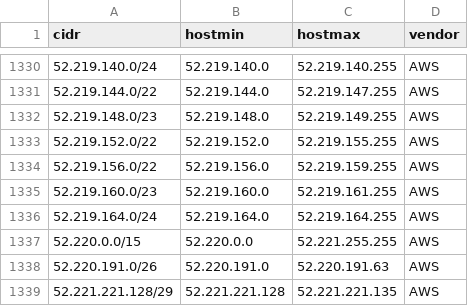
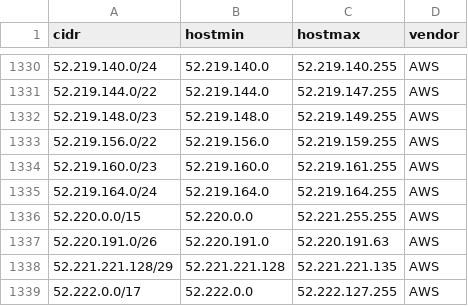
Before and after one commit to jhassine/server-ip-addresses, a CSV file: data/datacenters.csv, drawn as a sheet; only a part is shown, gaps mark what is left out; the shorter side is filled out with more unchanged rows; the diff names each change by its address in the sheet, - before the commit and + after, or states it on an @@ line.

```diff
--- a/data/datacenters.csv
+++ b/data/datacenters.csv
-row 1333: 52.219.152.0/22 | 52.219.152.0 | 52.219.155.255 | AWS
```
Also changed, not shown: 1 other file.
